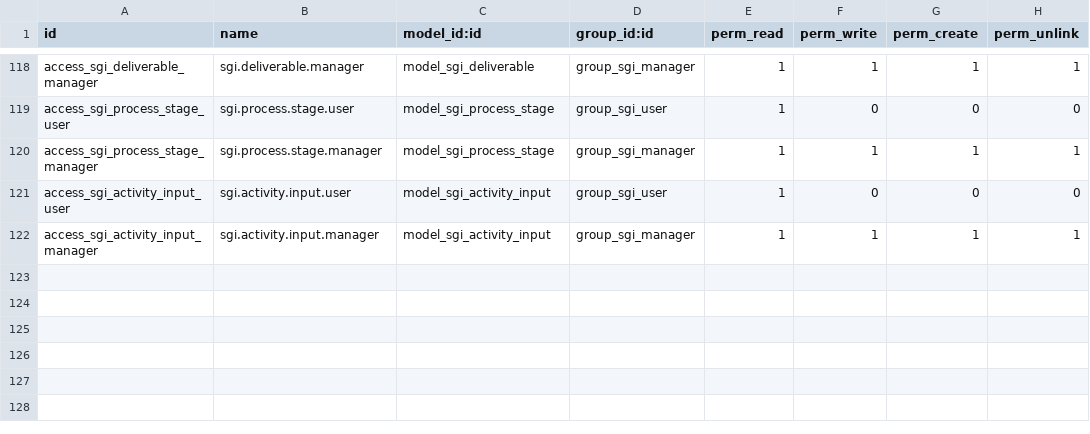
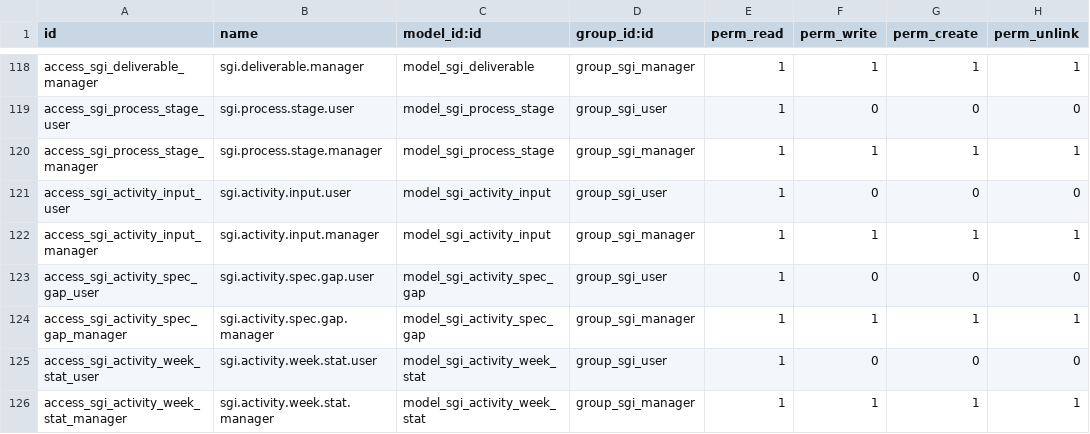
Before and after one commit to quimibond/qb19, a CSV file: addons/quimibond_sgi/security/ir.model.access.csv, drawn as a sheet; only a part is shown, gaps mark what is left out; the diff names each change by its address in the sheet, - before the commit and + after, or states it on an @@ line.

```diff
--- a/addons/quimibond_sgi/security/ir.model.access.csv
+++ b/addons/quimibond_sgi/security/ir.model.access.csv
+row 123: access_sgi_activity_spec_gap_user | sgi.activity.spec.gap.user | model_sgi_activity_spec_gap | group_sgi_user | 1 | 0 | 0 | 0
+row 124: access_sgi_activity_spec_gap_manager | sgi.activity.spec.gap.manager | model_sgi_activity_spec_gap | group_sgi_manager | 1 | 1 | 1 | 1
+row 125: access_sgi_activity_week_stat_user | sgi.activity.week.stat.user | model_sgi_activity_week_stat | group_sgi_user | 1 | 0 | 0 | 0
+row 126: access_sgi_activity_week_stat_manager | sgi.activity.week.stat.manager | model_sgi_activity_week_stat | group_sgi_manager | 1 | 1 | 1 | 1
```
Also changed, not shown: 19 other files.
